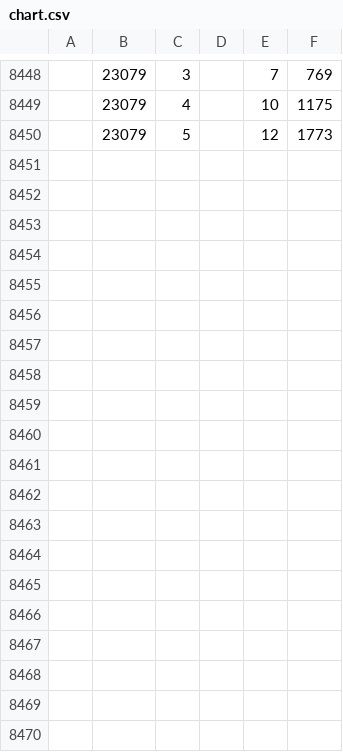
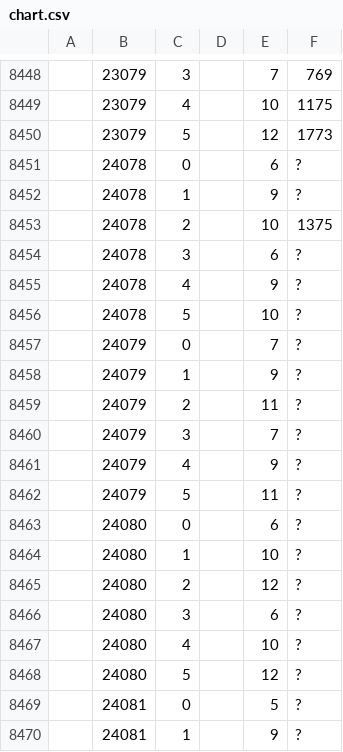
Before and after one commit to benhgreen/statistik, a CSV file: misc/chart.csv, drawn as a sheet; only a part is shown, gaps mark what is left out; the diff covers the shown part only.

```diff
--- a/misc/chart.csv
+++ b/misc/chart.csv
@@ -8450 +8450,21 @@
 ,23079,5,,12,1773
+,24078,0,,6,?
+,24078,1,,9,?
+,24078,2,,10,1375
+,24078,3,,6,?
+,24078,4,,9,?
+,24078,5,,10,?
+,24079,0,,7,?
+,24079,1,,9,?
+,24079,2,,11,?
+,24079,3,,7,?
+,24079,4,,9,?
+,24079,5,,11,?
+,24080,0,,6,?
+,24080,1,,10,?
+,24080,2,,12,?
+,24080,3,,6,?
+,24080,4,,10,?
+,24080,5,,12,?
+,24081,0,,5,?
+,24081,1,,9,?
```
Also changed, not shown: 10 added rows elsewhere in this file, misc/music.csv, 1 other file.
